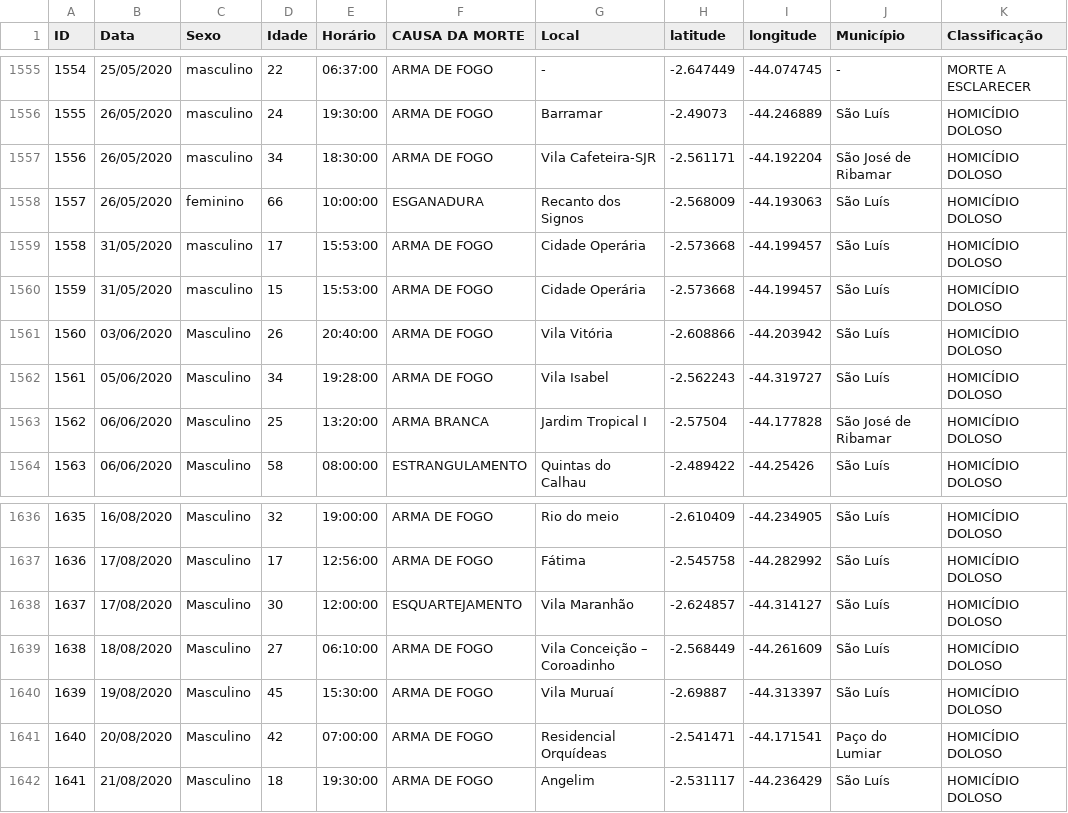
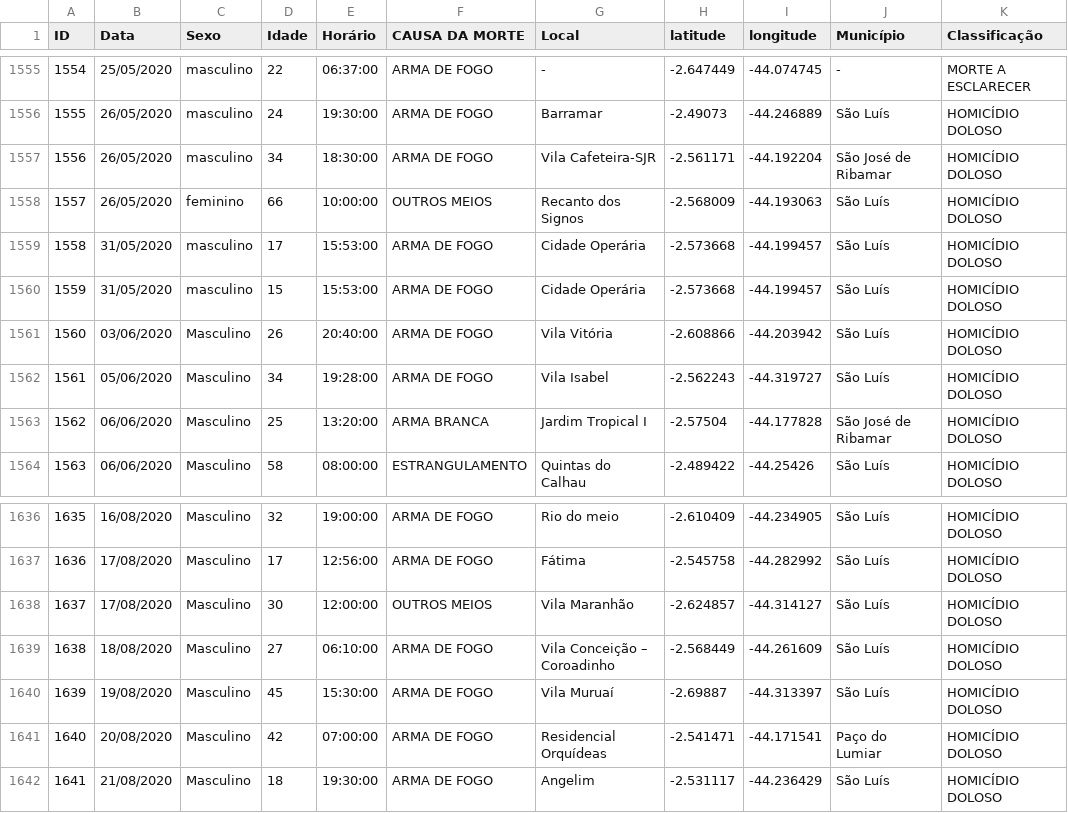
Before and after one commit to jonhsel/Data-Science, a CSV file: dataset/MVIMPM_Tratado.csv, drawn as a sheet; only a part is shown, gaps mark what is left out; the diff covers the shown part only.

Commit message:
Add files via upload
ATUALIZAÇÃO CAUSA

```diff
--- a/dataset/MVIMPM_Tratado.csv
+++ b/dataset/MVIMPM_Tratado.csv
@@ -1557,3 +1557,3 @@ ID,Data,Sexo,Idade,Horário,CAUSA DA MORTE,Local,latitude,longitude,Município,C
 1556,26/05/2020,masculino,34,18:30:00,ARMA DE FOGO,Vila Cafeteira-SJR,-2.561171,-44.192204,São José de Ribamar,HOMICÍDIO DOLOSO
-1557,26/05/2020,feminino,66,10:00:00,ESGANADURA,Recanto dos Signos,-2.568009,-44.193063,São Luís,HOMICÍDIO DOLOSO
+1557,26/05/2020,feminino,66,10:00:00,OUTROS MEIOS,Recanto dos Signos,-2.568009,-44.193063,São Luís,HOMICÍDIO DOLOSO
 1558,31/05/2020,masculino,17,15:53:00,ARMA DE FOGO,Cidade Operária,-2.573668,-44.199457,São Luís,HOMICÍDIO DOLOSO
@@ -1637,3 +1637,3 @@ ID,Data,Sexo,Idade,Horário,CAUSA DA MORTE,Local,latitude,longitude,Município,C
 1636,17/08/2020,Masculino,17,12:56:00,ARMA DE FOGO,Fátima,-2.545758,-44.282992,São Luís,HOMICÍDIO DOLOSO
-1637,17/08/2020,Masculino,30,12:00:00,ESQUARTEJAMENTO,Vila Maranhão,-2.624857,-44.314127,São Luís,HOMICÍDIO DOLOSO
+1637,17/08/2020,Masculino,30,12:00:00,OUTROS MEIOS,Vila Maranhão,-2.624857,-44.314127,São Luís,HOMICÍDIO DOLOSO
 1638,18/08/2020,Masculino,27,06:10:00,ARMA DE FOGO,Vila Conceição – Coroadinho,-2.568449,-44.261609,São Luís,HOMICÍDIO DOLOSO
```
Also changed, not shown: 5 edited cells elsewhere in this file.
